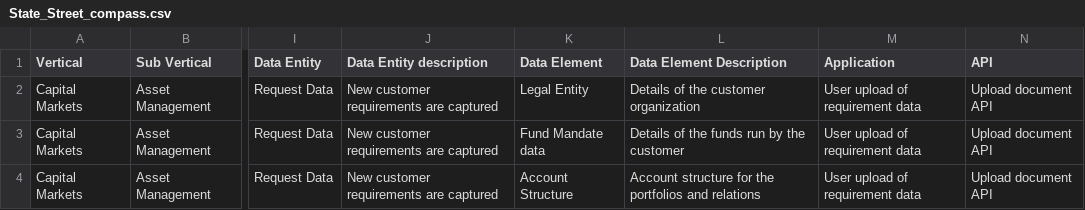
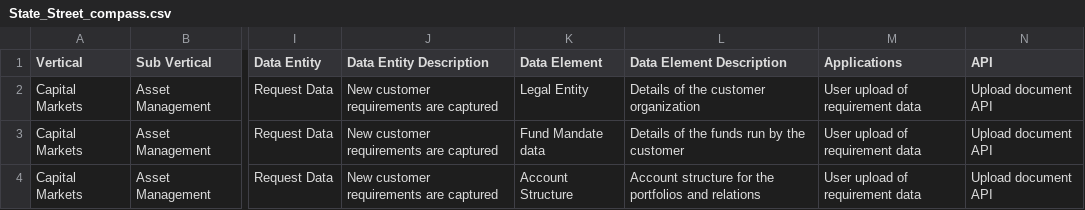
Before and after one commit to VishwaaY28/Capability-Compass, a CSV file: State_Street_compass.csv, drawn as a sheet; only a part is shown, gaps mark what is left out; the diff names each change by its address in the sheet, - before the commit and + after, or states it on an @@ line.

Commit message:
Update State_Street_compass.csv

```diff
--- a/State_Street_compass.csv
+++ b/State_Street_compass.csv
-J1: Data Entity description
+J1: Data Entity Description
-M1: Application
+M1: Applications
```
